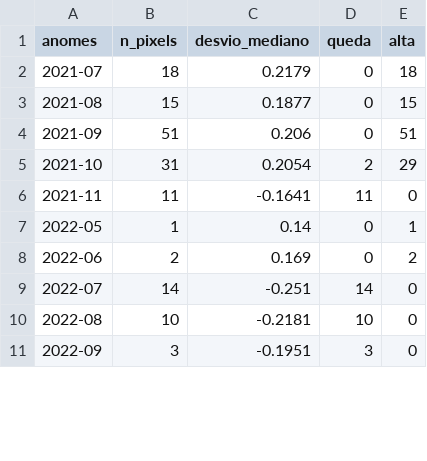
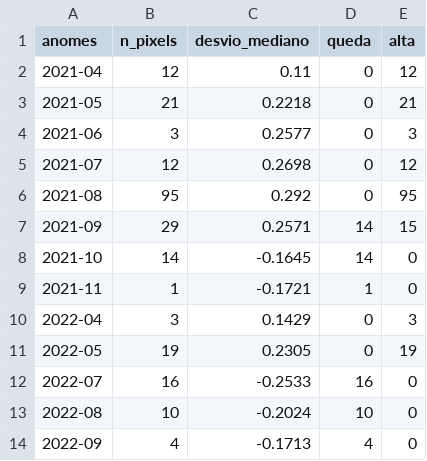
Before and after one commit to RafaCtv/coffee-spectral-anomaly-detection, a CSV file: resultados/quebras_por_mes_sem_mascara.csv, drawn as a sheet; only a part is shown; the diff covers the shown part only.

```diff
--- a/resultados/quebras_por_mes_sem_mascara.csv
+++ b/resultados/quebras_por_mes_sem_mascara.csv
@@ -1,11 +1,14 @@
 "anomes","n_pixels","desvio_mediano","queda","alta"
-"2021-07",18,0.2179,0,18
-"2021-08",15,0.1877,0,15
-"2021-09",51,0.206,0,51
-"2021-10",31,0.2054,2,29
-"2021-11",11,-0.1641,11,0
-"2022-05",1,0.14,0,1
-"2022-06",2,0.169,0,2
-"2022-07",14,-0.251,14,0
-"2022-08",10,-0.2181,10,0
-"2022-09",3,-0.1951,3,0
+"2021-04",12,0.11,0,12
+"2021-05",21,0.2218,0,21
+"2021-06",3,0.2577,0,3
+"2021-07",12,0.2698,0,12
+"2021-08",95,0.292,0,95
+"2021-09",29,0.2571,14,15
+"2021-10",14,-0.1645,14,0
+"2021-11",1,-0.1721,1,0
+"2022-04",3,0.1429,0,3
+"2022-05",19,0.2305,0,19
+"2022-07",16,-0.2533,16,0
+"2022-08",10,-0.2024,10,0
+"2022-09",4,-0.1713,4,0
```
Also changed, not shown: 1 added row, 21 removed rows and 3 edited cells elsewhere in this file, resultados/centroide.csv, resultados/quebras_por_mes_com_mascara.csv, 2 other files.
